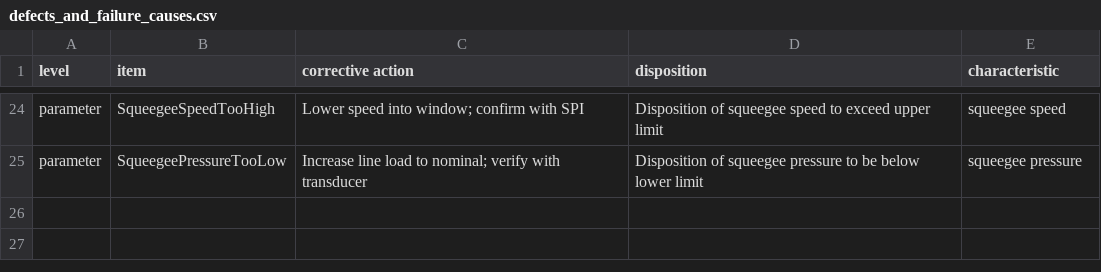
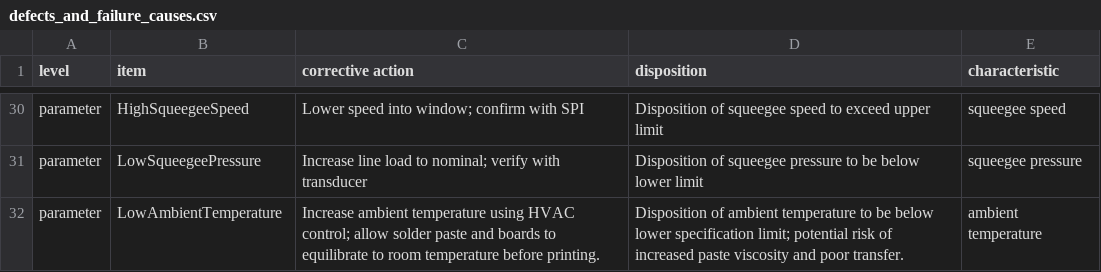
Before and after one commit to Neurosymbols/Research, a CSV file: app/data/input/epoch3-7/defects_and_failure_causes.csv, drawn as a sheet; only a part is shown, gaps mark what is left out; addresses are those after the commit; the diff covers the shown part only; the diff names each change by its address in the sheet, - before the commit and + after, or states it on an @@ line.

```diff
--- a/app/data/input/epoch3-7/defects_and_failure_causes.csv
+++ b/app/data/input/epoch3-7/defects_and_failure_causes.csv
-B30 (item): SqueegeeSpeedTooHigh
+B30 (item): HighSqueegeeSpeed
-B31 (item): SqueegeePressureTooLow
+B31 (item): LowSqueegeePressure
+row 32: parameter | LowAmbientTemperature | Increase ambient temperature using HVAC control; allow solder paste and boards to equilibrate to room temperature before printing. | Disposition of ambient temperature to be below lower specification limit; potential risk of increased paste viscosity and poor transfer. | ambient temperature
```
Also changed, not shown: 8 added rows, 2 removed rows and 13 edited cells elsewhere in this file, app/data/input/epoch3-7/specs_data.csv, 15 other files.
